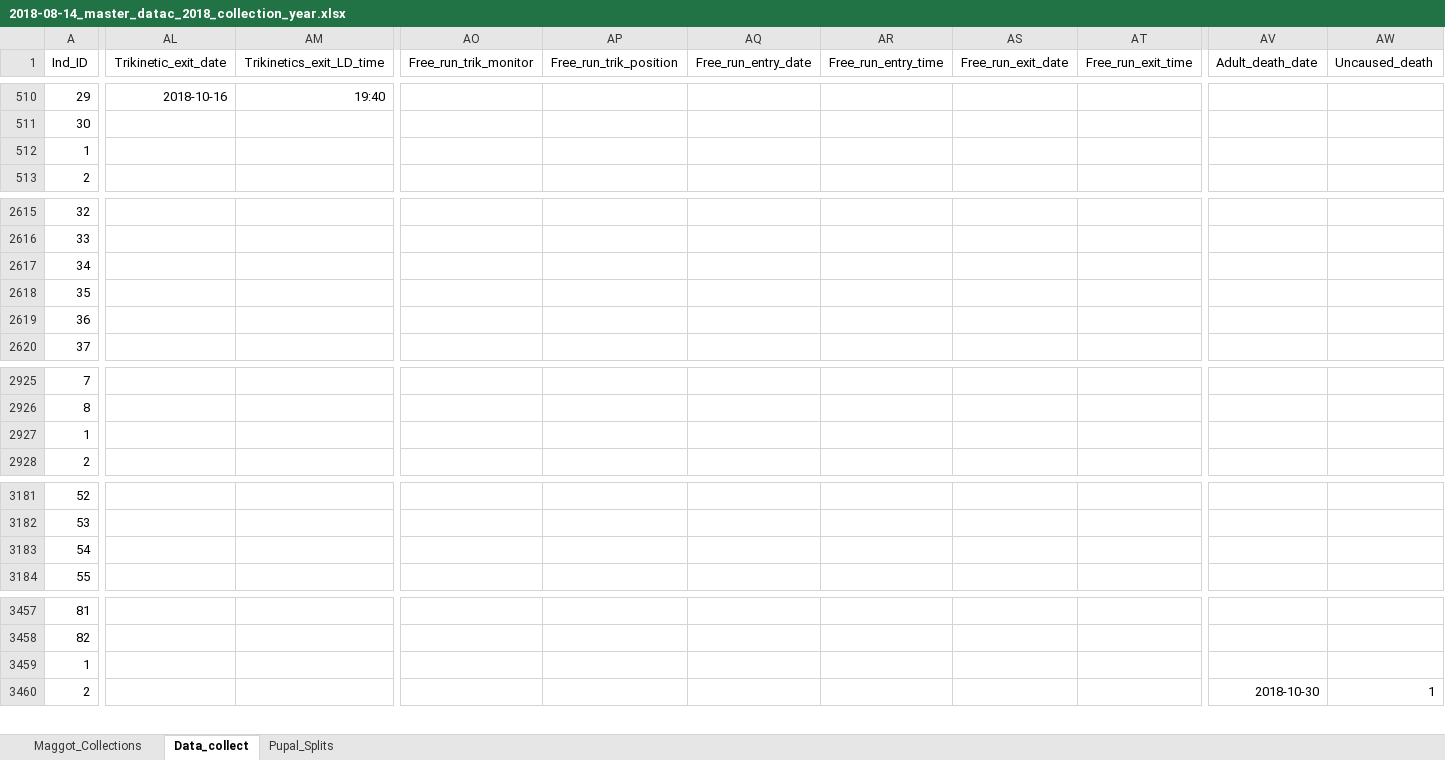
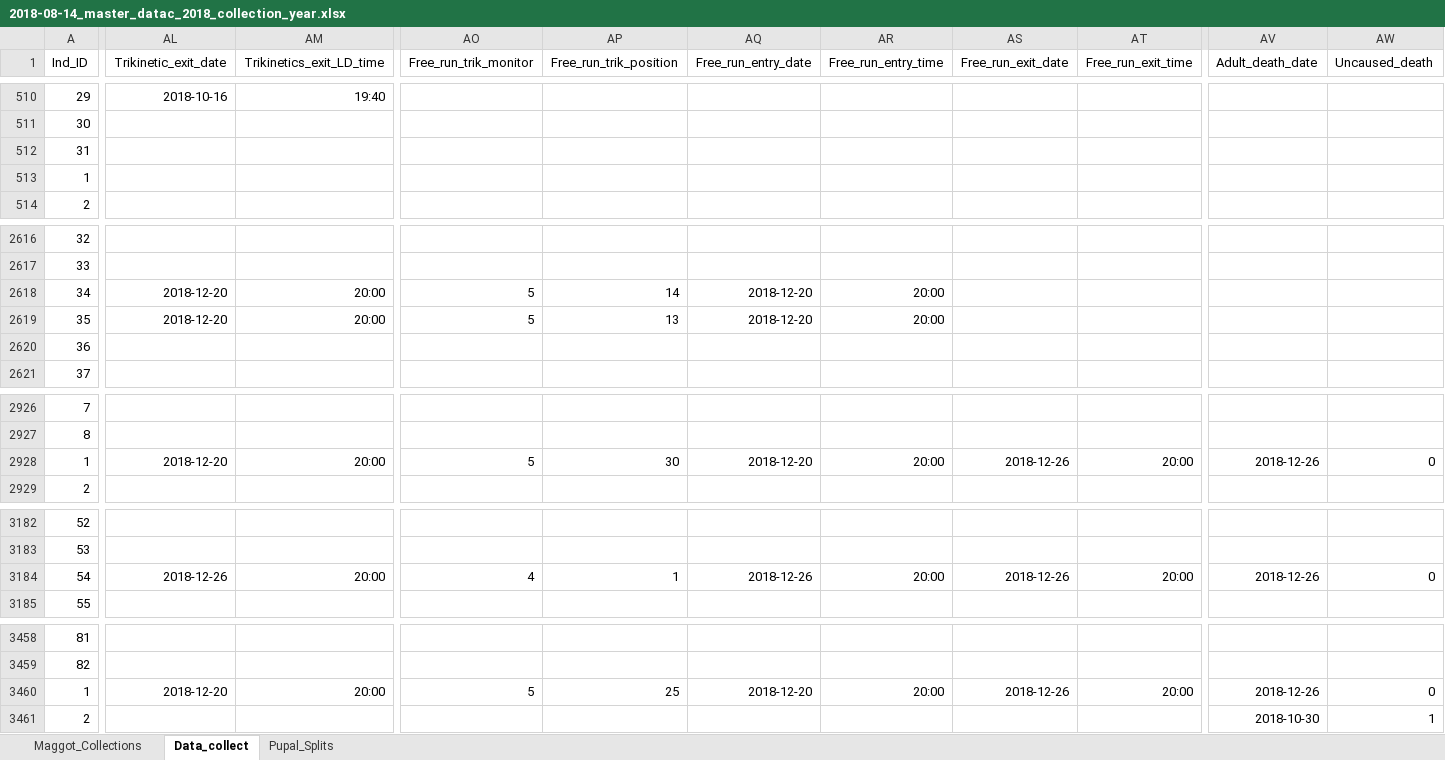
Before and after one commit to adnguyen/Circadian_rhythm_runs_seasonal_timing, an Excel workbook: Data/2018-08-14_master_datac_2018_collection_year.xlsx, sheet Data_collect, drawn as a sheet; only a part is shown, gaps mark what is left out; values as stored, in another font and other column widths than the file's, no borders; addresses are those after the commit; rows hold the shown columns only; the diff covers the shown part only; the diff names each change by its address in the sheet, - before the commit and + after, or states it on an @@ line.

Commit message:
data update 2019-01-07

```diff
--- a/Data/2018-08-14_master_datac_2018_collection_year.xlsx (sheet Data_collect)
+++ b/Data/2018-08-14_master_datac_2018_collection_year.xlsx (sheet Data_collect)
+row 512: 31
-AL2618:AL2619 (Trikinetic_exit_date): (empty)
+AL2618:AL2619 (Trikinetic_exit_date): 2018-12-20
-AM2618:AM2619 (Trikinetics_exit_LD_time): (empty)
+AM2618:AM2619 (Trikinetics_exit_LD_time): 20:00
-AO2618:AO2619 (Free_run_trik_monitor): (empty)
+AO2618:AO2619 (Free_run_trik_monitor): 5
-AP2618 (Free_run_trik_position): (empty)
+AP2618 (Free_run_trik_position): 14
-AQ2618:AQ2619 (Free_run_entry_date): (empty)
+AQ2618:AQ2619 (Free_run_entry_date): 2018-12-20
-AR2618:AR2619 (Free_run_entry_time): (empty)
+AR2618:AR2619 (Free_run_entry_time): 20:00
-AP2619 (Free_run_trik_position): (empty)
+AP2619 (Free_run_trik_position): 13
-AL2928 (Trikinetic_exit_date): (empty)
+AL2928 (Trikinetic_exit_date): 2018-12-20
-AM2928 (Trikinetics_exit_LD_time): (empty)
+AM2928 (Trikinetics_exit_LD_time): 20:00
-AO2928 (Free_run_trik_monitor): (empty)
+AO2928 (Free_run_trik_monitor): 5
-AP2928 (Free_run_trik_position): (empty)
+AP2928 (Free_run_trik_position): 30
-AQ2928 (Free_run_entry_date): (empty)
+AQ2928 (Free_run_entry_date): 2018-12-20
-AR2928 (Free_run_entry_time): (empty)
+AR2928 (Free_run_entry_time): 20:00
-AS2928 (Free_run_exit_date): (empty)
+AS2928 (Free_run_exit_date): 2018-12-26
-AT2928 (Free_run_exit_time): (empty)
+AT2928 (Free_run_exit_time): 20:00
-AV2928 (Adult_death_date): (empty)
+AV2928 (Adult_death_date): 2018-12-26
-AW2928 (Uncaused_death): (empty)
+AW2928 (Uncaused_death): 0
-AL3184 (Trikinetic_exit_date): (empty)
+AL3184 (Trikinetic_exit_date): 2018-12-26
-AM3184 (Trikinetics_exit_LD_time): (empty)
+AM3184 (Trikinetics_exit_LD_time): 20:00
-AO3184 (Free_run_trik_monitor): (empty)
+AO3184 (Free_run_trik_monitor): 4
-AP3184 (Free_run_trik_position): (empty)
+AP3184 (Free_run_trik_position): 1
-AQ3184 (Free_run_entry_date): (empty)
+AQ3184 (Free_run_entry_date): 2018-12-26
-AR3184 (Free_run_entry_time): (empty)
+AR3184 (Free_run_entry_time): 20:00
-AS3184 (Free_run_exit_date): (empty)
+AS3184 (Free_run_exit_date): 2018-12-26
-AT3184 (Free_run_exit_time): (empty)
+AT3184 (Free_run_exit_time): 20:00
-AV3184 (Adult_death_date): (empty)
+AV3184 (Adult_death_date): 2018-12-26
-AW3184 (Uncaused_death): (empty)
+AW3184 (Uncaused_death): 0
-AL3460 (Trikinetic_exit_date): (empty)
+AL3460 (Trikinetic_exit_date): 2018-12-20
-AM3460 (Trikinetics_exit_LD_time): (empty)
+AM3460 (Trikinetics_exit_LD_time): 20:00
-AO3460 (Free_run_trik_monitor): (empty)
+AO3460 (Free_run_trik_monitor): 5
-AP3460 (Free_run_trik_position): (empty)
+AP3460 (Free_run_trik_position): 25
-AQ3460 (Free_run_entry_date): (empty)
+AQ3460 (Free_run_entry_date): 2018-12-20
-AR3460 (Free_run_entry_time): (empty)
+AR3460 (Free_run_entry_time): 20:00
-AS3460 (Free_run_exit_date): (empty)
+AS3460 (Free_run_exit_date): 2018-12-26
-AT3460 (Free_run_exit_time): (empty)
+AT3460 (Free_run_exit_time): 20:00
-AV3460 (Adult_death_date): (empty)
+AV3460 (Adult_death_date): 2018-12-26
-AW3460 (Uncaused_death): (empty)
+AW3460 (Uncaused_death): 0
```
Also changed, not shown: 247 edited cells elsewhere in this sheet, formulas that keep their value.
